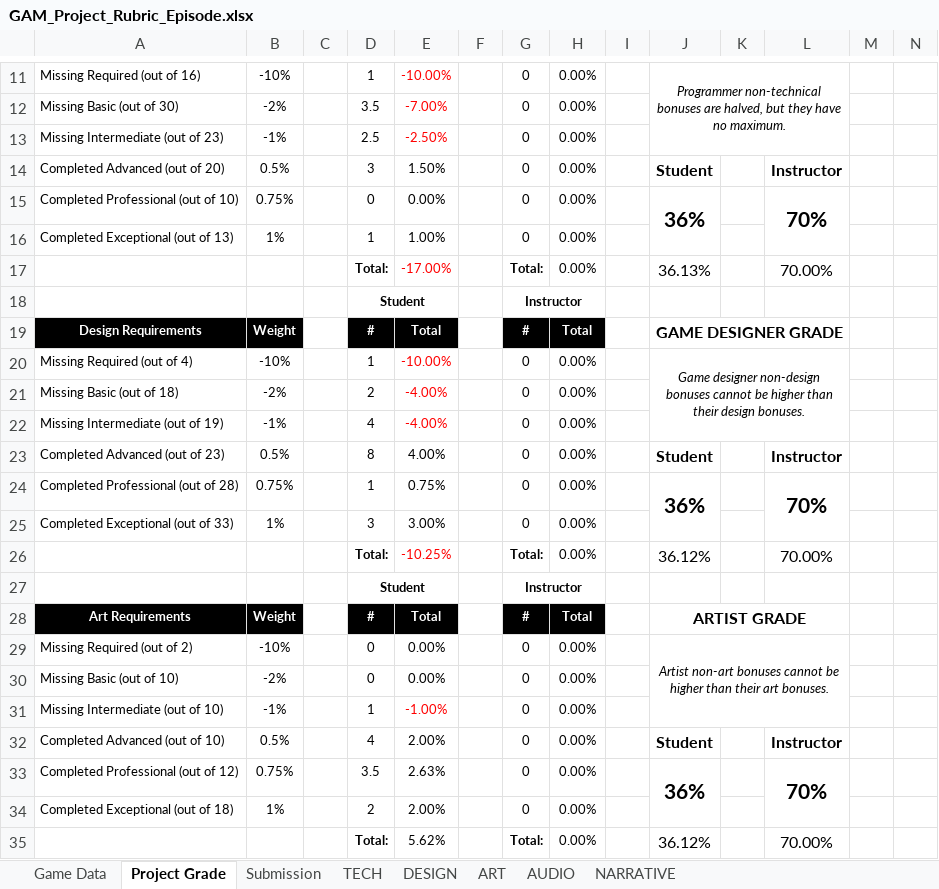
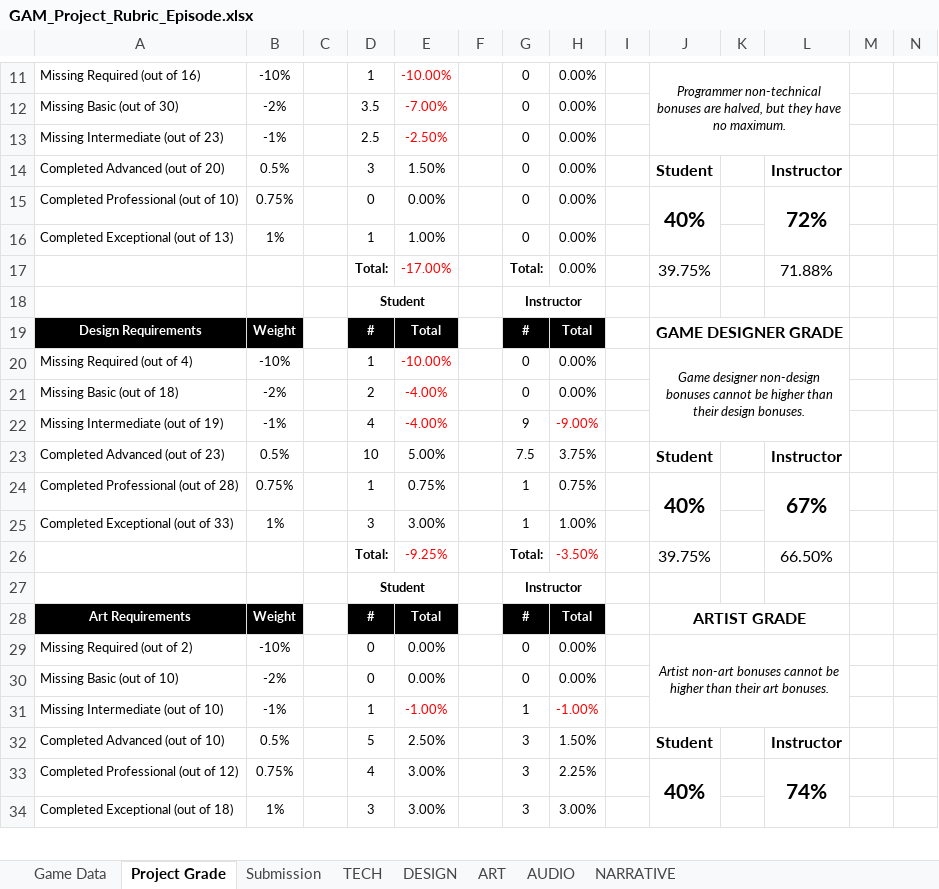
Before and after one commit to ThePaperMill/PaperCut, an Excel workbook: GameDocuments/GAM_Project_Rubric_Episode.xlsx, sheet Project Grade, drawn as a sheet; only a part is shown, gaps mark what is left out; values as stored, in another font and other column widths than the file's, no borders; removed rows and columns are numbered as before the commit, all else as after; the diff covers the shown part only; the diff names each change by its address in the sheet, - before the commit and + after, or states it on an @@ line.

Commit message:
Updated Rubric
Edited the rubric with Prof. Beeman's feedback and grading, and updated
our grade to reflect the things she said we had that we didnt know
about. +3 points woo!

```diff
--- a/GameDocuments/GAM_Project_Rubric_Episode.xlsx (sheet Project Grade)
+++ b/GameDocuments/GAM_Project_Rubric_Episode.xlsx (sheet Project Grade)
-J15: 36%
+J15: 40%
-L15: 70%
+L15: 72%
-J17: 36.13%
+J17: 39.75%
-L17: 70.00%
+L17: 71.88%
-G22: 0
+G22: 9
-H22: 0.00%
+H22: -9.00%
-H22 text colour: black
+H22 text colour: #FF0000
-D23: 8
+D23: 10
-E23: 4.00%
+E23: 5.00%
-G23: 0
+G23: 7.5
-H23: 0.00%
+H23: 3.75%
-G24:G25: 0
+G24:G25: 1
-H24: 0.00%
+H24: 0.75%
-J24: 36%
+J24: 40%
-L24: 70%
+L24: 67%
-H25: 0.00%
+H25: 1.00%
-row 26:  |  |  | Total: | -10.25% |  | Total: | 0.00% |  | 36.12% |  | 70.00%
+row 26:  |  |  | Total: | -9.25% |  | Total: | -3.50% |  | 39.75% |  | 66.50%
-G31: 0
+G31: 1
-H31: 0.00%
+H31: -1.00%
-H31 text colour: black
+H31 text colour: #FF0000
-D32: 4
+D32: 5
-E32: 2.00%
+E32: 2.50%
-G32: 0
+G32: 3
-H32: 0.00%
+H32: 1.50%
-row 33: Completed Professional (out of 12) | 0.75% |  | 3.5 | 2.63% |  | 0 | 0.00% |  | 36% |  | 70%
+row 33: Completed Professional (out of 12) | 0.75% |  | 4 | 3.00% |  | 3 | 2.25% |  | 40% |  | 74%
-D34: 2
+D34: 3
-E34: 2.00%
+E34: 3.00%
-G34: 0
+G34: 3
-H34: 0.00%
+H34: 3.00%
-row 35:  |  |  | Total: | 5.62% |  | Total: | 0.00% |  | 36.12% |  | 70.00%
```
Also changed, not shown: 2 added rows, 1 removed row, 23 edited cells and cell formats elsewhere in this sheet, sheet DESIGN, sheet NARRATIVE, sheet ART, sheet AUDIO, sheet TECH, 2 other files.
